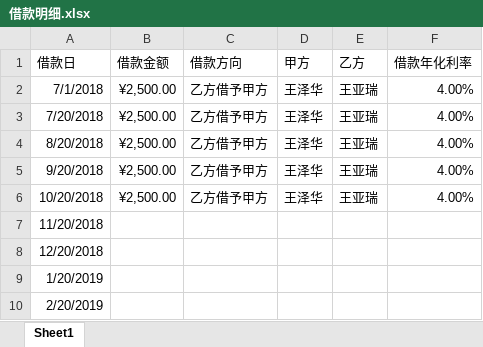
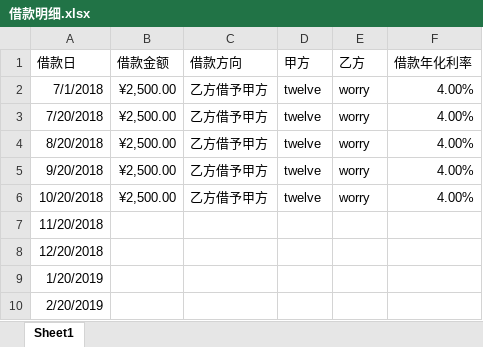
Before and after one commit to twelvegit/loan, an Excel workbook: 借款明细.xlsx, sheet Sheet1, drawn as a sheet; only a part is shown; values as stored, in another font and other column widths than the file's, no borders; the diff names each change by its address in the sheet, - before the commit and + after, or states it on an @@ line.

Commit message:
名称修改

```diff
--- a/借款明细.xlsx (sheet Sheet1)
+++ b/借款明细.xlsx (sheet Sheet1)
-D2:D6 (甲方): 王泽华
+D2:D6 (甲方): twelve
-E2:E6 (乙方): 王亚瑞
+E2:E6 (乙方): worry
```
